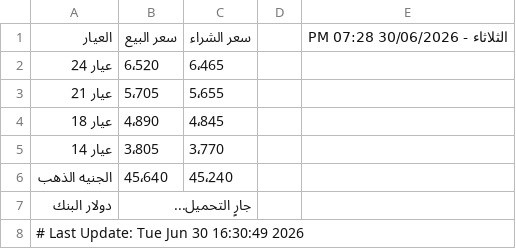
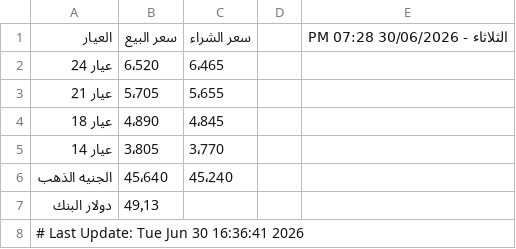
Before and after one commit to abodaapp-hash/-update_gold_prices.py, a CSV file: data/gold_prices.csv, drawn as a sheet.

```diff
--- a/data/gold_prices.csv
+++ b/data/gold_prices.csv
@@ -6,3 +6,3 @@
 الجنيه الذهب,45٬640,45٬240,,
-دولار البنك,جارٍ التحميل...,,,
-# Last Update: Tue Jun 30 16:30:49 2026
+دولار البنك,49٫13,,,
+# Last Update: Tue Jun 30 16:36:41 2026
```
